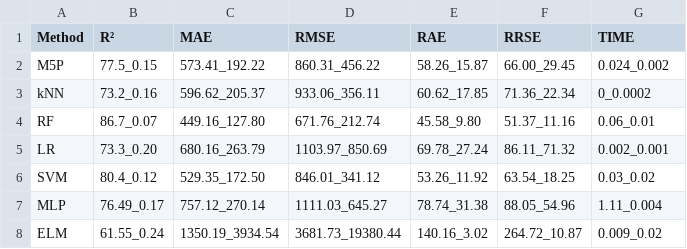
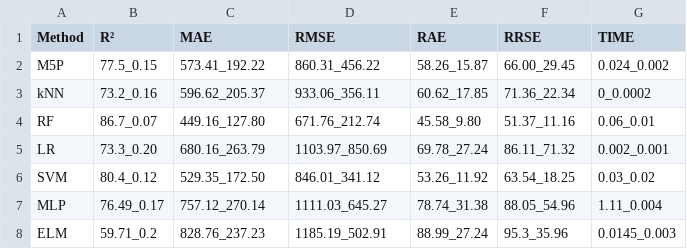
Before and after one commit to geneura-papers/2015_books, a CSV file: Tables_to_figures/datasets/AllAttributes/PublishingCo-UDLU11.csv, drawn as a sheet.

```diff
--- a/Tables_to_figures/datasets/AllAttributes/PublishingCo-UDLU11.csv
+++ b/Tables_to_figures/datasets/AllAttributes/PublishingCo-UDLU11.csv
@@ -7,2 +7,2 @@ SVM;80.4_0.12;529.35_172.50;846.01_341.12;53.26_11.92;63.54_18.25;0.03_0.02
 MLP;76.49_0.17;757.12_270.14;1111.03_645.27;78.74_31.38;88.05_54.96;1.11_0.004
-ELM;61.55_0.24;1350.19_3934.54;3681.73_19380.44;140.16_3.02;264.72_10.87;0.009_0.02
+ELM;59.71_0.2;828.76_237.23;1185.19_502.91;88.99_27.24;95.3_35.96;0.0145_0.003
```
Also changed, not shown: Tables_to_figures/datasets/AllAttributes/PublishingCo-UDL704.csv, Tables_to_figures/datasets/AllAttributes/PublishingCo-UDL929.csv, 18 other files.
